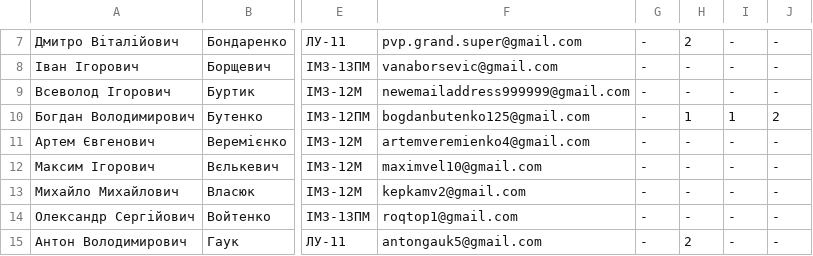
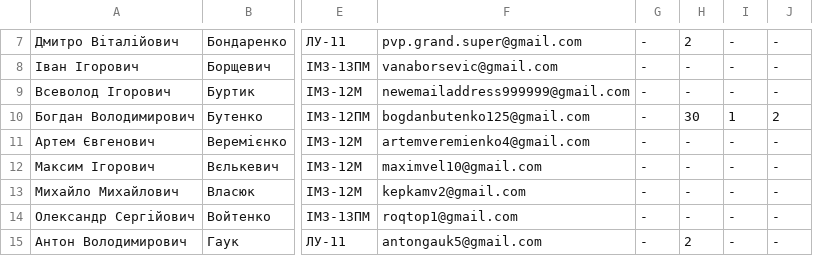
Before and after one commit to kondrashev/education, a CSV file: static/csv/data.csv, drawn as a sheet; only a part is shown, gaps mark what is left out; the diff names each change by its address in the sheet, - before the commit and + after, or states it on an @@ line.

```diff
--- a/static/csv/data.csv
+++ b/static/csv/data.csv
-H10: 1
+H10: 30
```
Also changed, not shown: 5 other files.
